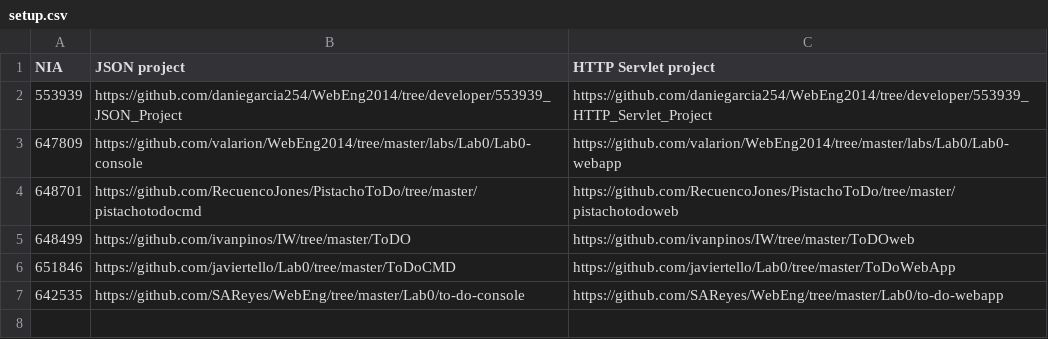
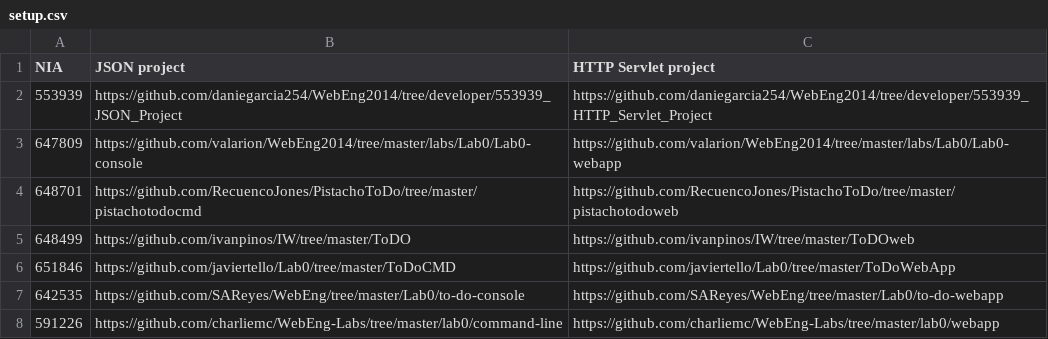
Before and after one commit to valarion/WebEng2014, a CSV file: labs/setup.csv, drawn as a sheet.

Commit message:
setup.csv modified
modificado el archivo setup.csv

```diff
--- a/labs/setup.csv
+++ b/labs/setup.csv
@@ -7 +7,2 @@ NIA, JSON project, HTTP Servlet project
 642535, https://github.com/SAReyes/WebEng/tree/master/Lab0/to-do-console, https://github.com/SAReyes/WebEng/tree/master/Lab0/to-do-webapp
+591226, https://github.com/charliemc/WebEng-Labs/tree/master/lab0/command-line, https://github.com/charliemc/WebEng-Labs/tree/master/lab0/webapp
```
Also changed, not shown: 1 other file.
